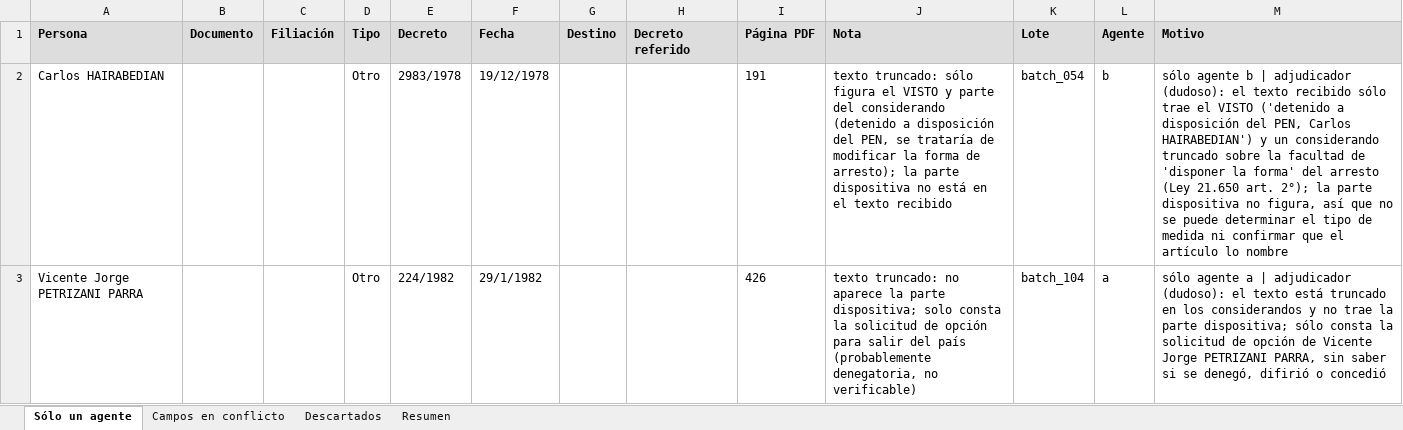
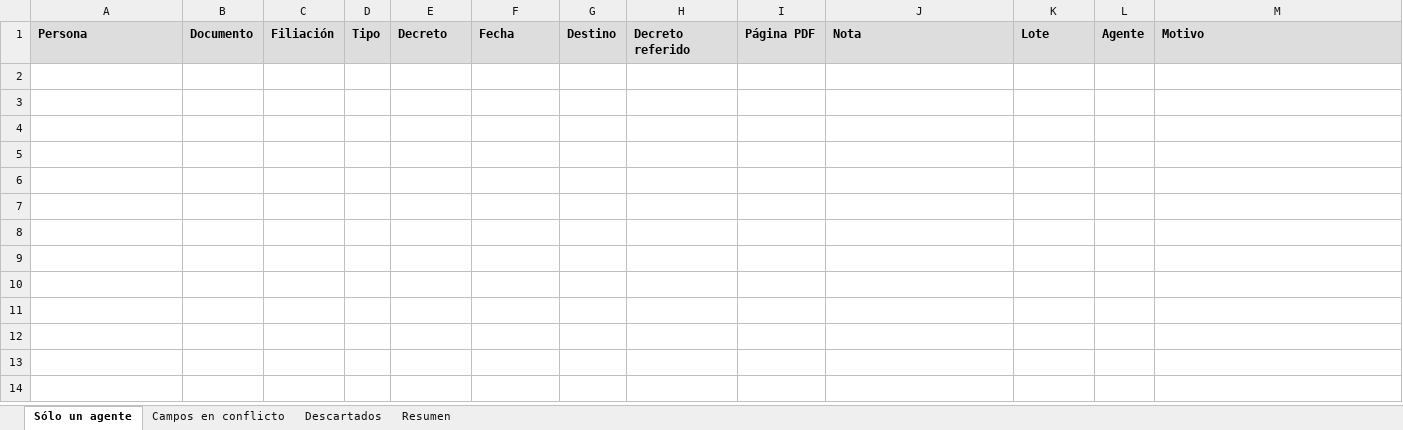
Before and after one commit to ZaytaM/decretos-opcion, an Excel workbook: revisar.xlsx, sheet Sólo un agente, drawn as a sheet; only a part is shown; values as stored, in another font and other column widths than the file's, no borders; the diff covers the shown part only; the diff names each change by its address in the sheet, - before the commit and + after, or states it on an @@ line.

```diff
--- a/revisar.xlsx (sheet Sólo un agente)
+++ b/revisar.xlsx (sheet Sólo un agente)
-row 2: Carlos HAIRABEDIAN |  |  | Otro | 2983/1978 | 19/12/1978 |  |  | 191 | texto truncado: sólo figura el VISTO y parte del considerando (detenido a disposición del PEN, se trataría de modificar la forma de arresto); la parte dispositiva no está en el texto recibido | batch_054 | b | sólo agente b | adjudicador (dudoso): el texto recibido sólo trae el VISTO ('detenido a disposición del PEN, Carlos HAIRABEDIAN') y un considerando truncado sobre la facultad de 'disponer la forma' del arresto (Ley 21.650 art. 2°); la parte dispositiva no figura, así que no se puede determinar el tipo de medida ni confirmar que el artículo lo nombre
-row 3: Vicente Jorge PETRIZANI PARRA |  |  | Otro | 224/1982 | 29/1/1982 |  |  | 426 | texto truncado: no aparece la parte dispositiva; solo consta la solicitud de opción para salir del país (probablemente denegatoria, no verificable) | batch_104 | a | sólo agente a | adjudicador (dudoso): el texto está truncado en los considerandos y no trae la parte dispositiva; sólo consta la solicitud de opción de Vicente Jorge PETRIZANI PARRA, sin saber si se denegó, difirió o concedió
```
Also changed, not shown: 1 removed row elsewhere in this sheet, sheet Resumen, 4 other files.
